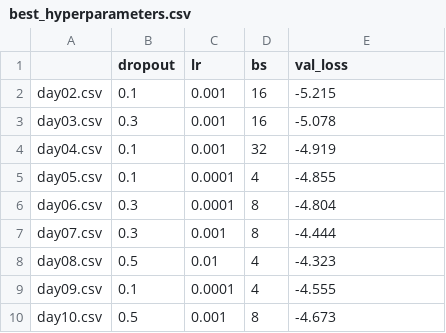
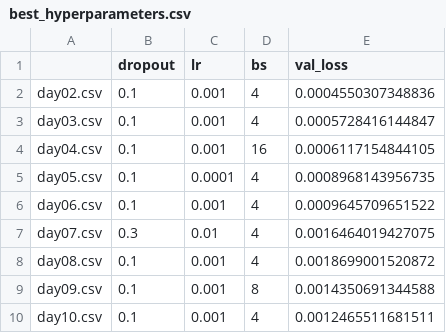
Before and after one commit to kpatakchi/FORECASTLEAD, a CSV file: best_hyperparameters.csv, drawn as a sheet.

Commit message:
remove negative values in HRES dataset - bug fixed

```diff
--- a/best_hyperparameters.csv
+++ b/best_hyperparameters.csv
@@ -1,10 +1,10 @@
 ,dropout,lr,bs,val_loss
-day02.csv,0.1,0.001,16,-5.215
-day03.csv,0.3,0.001,16,-5.078
-day04.csv,0.1,0.001,32,-4.919
-day05.csv,0.1,0.0001,4,-4.855
-day06.csv,0.3,0.0001,8,-4.804
-day07.csv,0.3,0.001,8,-4.444
-day08.csv,0.5,0.01,4,-4.323
-day09.csv,0.1,0.0001,4,-4.555
-day10.csv,0.5,0.001,8,-4.673
+day02.csv,0.1,0.001,4,0.0004550307348836
+day03.csv,0.1,0.001,4,0.0005728416144847
+day04.csv,0.1,0.001,16,0.0006117154844105
+day05.csv,0.1,0.0001,4,0.0008968143956735
+day06.csv,0.1,0.001,4,0.0009645709651522
+day07.csv,0.3,0.01,4,0.0016464019427075
+day08.csv,0.1,0.001,4,0.0018699001520872
+day09.csv,0.1,0.001,8,0.0014350691344588
+day10.csv,0.1,0.001,4,0.0012465511681511
```
Also changed, not shown: 11 other files.
